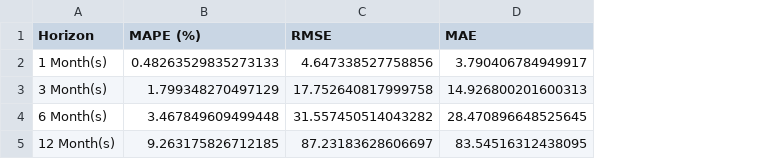
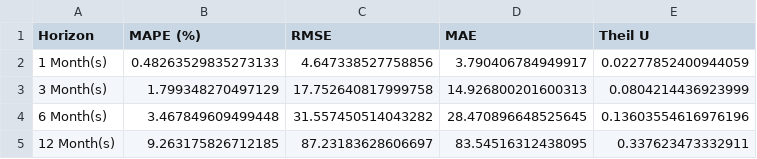
Before and after one commit to Imperialemmy/food_cpi_forecast, a CSV file: outputs/tables/table5_accuracy_metrics.csv, drawn as a sheet; the diff names each change by its address in the sheet, - before the commit and + after, or states it on an @@ line.

```diff
--- a/outputs/tables/table5_accuracy_metrics.csv
+++ b/outputs/tables/table5_accuracy_metrics.csv
+column E (Theil U), rows 2-5: 0.02277852400944059 | 0.0804214436923999 | 0.13603554616976196 | 0.337623473332911
```
Also changed, not shown: 1 other file.
